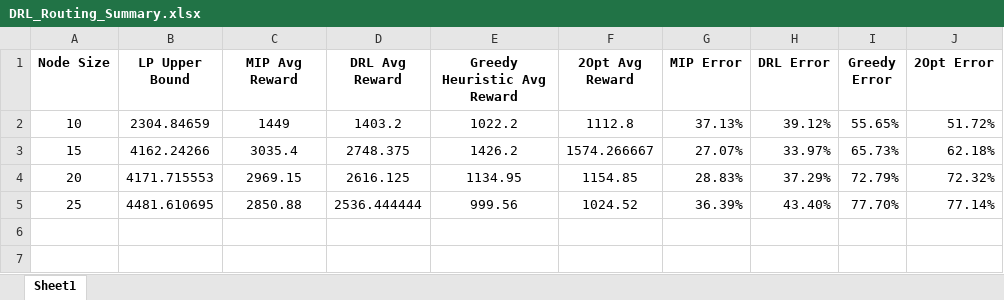
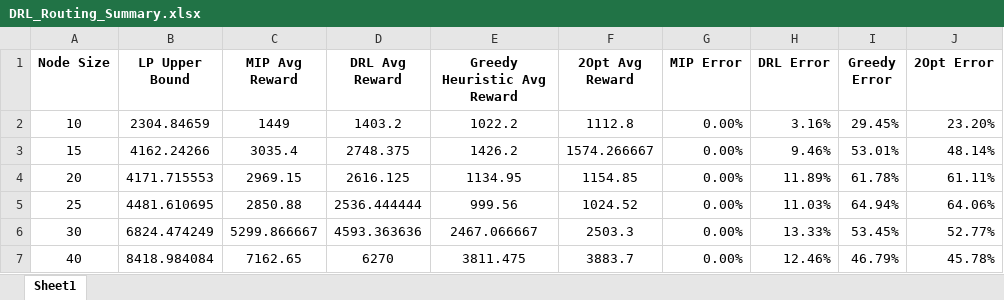
Before and after one commit to adpineres-ef/Pytorch-DRL-Model-Build, an Excel workbook: Training/DRL_Routing_Summary.xlsx, sheet Sheet1, drawn as a sheet; values as stored, in another font and other column widths than the file's, no borders; charts and pictures not drawn; the diff names each change by its address in the sheet, - before the commit and + after, or states it on an @@ line.

```diff
--- a/Training/DRL_Routing_Summary.xlsx (sheet Sheet1)
+++ b/Training/DRL_Routing_Summary.xlsx (sheet Sheet1)
-G2 (MIP Error): 37.13%
+G2 (MIP Error): 0.00%
-H2 (DRL Error): 39.12%
+H2 (DRL Error): 3.16%
-I2 (Greedy Error): 55.65%
+I2 (Greedy Error): 29.45%
-J2 (2Opt Error): 51.72%
+J2 (2Opt Error): 23.20%
-G3 (MIP Error): 27.07%
+G3 (MIP Error): 0.00%
-H3 (DRL Error): 33.97%
+H3 (DRL Error): 9.46%
-I3 (Greedy Error): 65.73%
+I3 (Greedy Error): 53.01%
-J3 (2Opt Error): 62.18%
+J3 (2Opt Error): 48.14%
-G4 (MIP Error): 28.83%
+G4 (MIP Error): 0.00%
-H4 (DRL Error): 37.29%
+H4 (DRL Error): 11.89%
-I4 (Greedy Error): 72.79%
+I4 (Greedy Error): 61.78%
-J4 (2Opt Error): 72.32%
+J4 (2Opt Error): 61.11%
-G5 (MIP Error): 36.39%
+G5 (MIP Error): 0.00%
-H5 (DRL Error): 43.40%
+H5 (DRL Error): 11.03%
-I5 (Greedy Error): 77.70%
+I5 (Greedy Error): 64.94%
-J5 (2Opt Error): 77.14%
+J5 (2Opt Error): 64.06%
+row 6: 30 | 6824.474249 | 5299.866667 | 4593.363636 | 2467.066667 | 2503.3 | 0.00% | 13.33% | 53.45% | 52.77%
+row 7: 40 | 8418.984084 | 7162.65 | 6270 | 3811.475 | 3883.7 | 0.00% | 12.46% | 46.79% | 45.78%
```
Also changed, not shown: charts or pictures, Training/DRL_Routing_Summary_New.xlsx.
